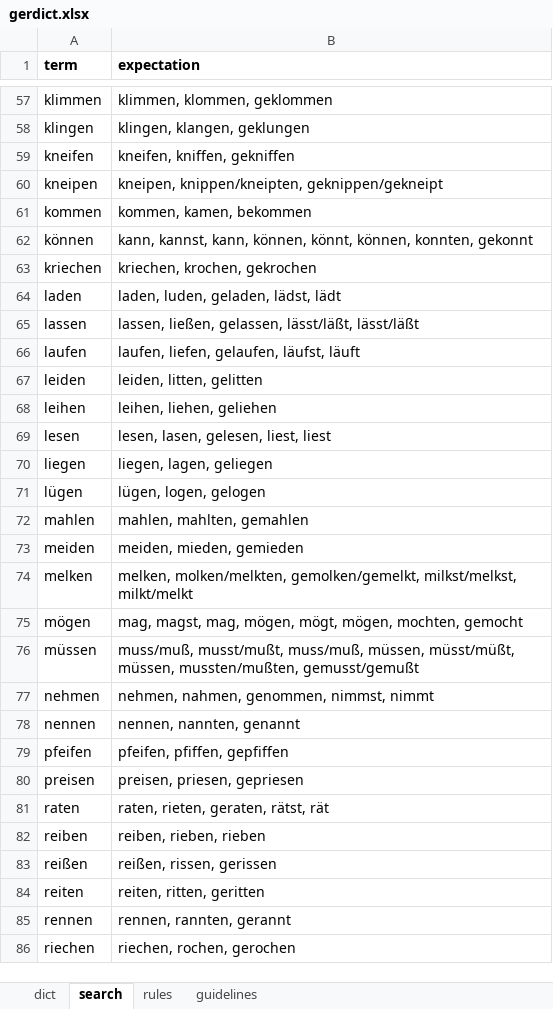
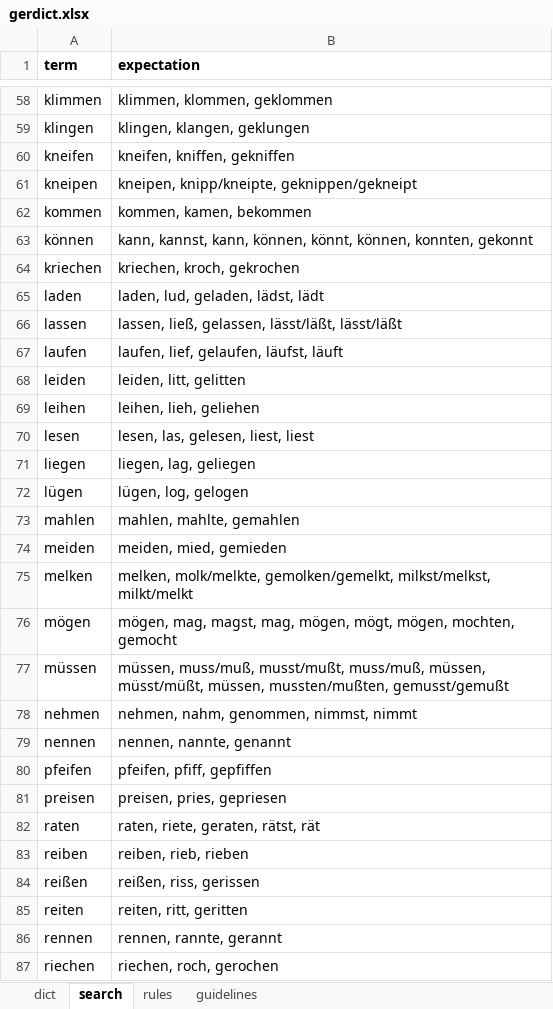
Before and after one commit to peteraba/d5, an Excel workbook: speadsheet/fixture/gerdict.xlsx, sheet search, drawn as a sheet; only a part is shown, gaps mark what is left out; values as stored, in another font and other column widths than the file's, no borders; charts and pictures not drawn; addresses are those after the commit; the diff covers the shown part only; the diff names each change by its address in the sheet, - before the commit and + after, or states it on an @@ line.

```diff
--- a/speadsheet/fixture/gerdict.xlsx (sheet search)
+++ b/speadsheet/fixture/gerdict.xlsx (sheet search)
-B61 (expectation): kneipen, knippen/kneipten, geknippen/gekneipt
+B61 (expectation): kneipen, knipp/kneipte, geknippen/gekneipt
-B64 (expectation): kriechen, krochen, gekrochen
+B64 (expectation): kriechen, kroch, gekrochen
-B65 (expectation): laden, luden, geladen, lädst, lädt
+B65 (expectation): laden, lud, geladen, lädst, lädt
-B66 (expectation): lassen, ließen, gelassen, lässt/läßt,…
+B66 (expectation): lassen, ließ, gelassen, lässt/läßt,…
-B67 (expectation): laufen, liefen, gelaufen, läufst, läuft
+B67 (expectation): laufen, lief, gelaufen, läufst, läuft
-B68 (expectation): leiden, litten, gelitten
+B68 (expectation): leiden, litt, gelitten
-B69 (expectation): leihen, liehen, geliehen
+B69 (expectation): leihen, lieh, geliehen
-B70 (expectation): lesen, lasen, gelesen, liest, liest
+B70 (expectation): lesen, las, gelesen, liest, liest
-B71 (expectation): liegen, lagen, geliegen
+B71 (expectation): liegen, lag, geliegen
-B72 (expectation): lügen, logen, gelogen
+B72 (expectation): lügen, log, gelogen
-B73 (expectation): mahlen, mahlten, gemahlen
+B73 (expectation): mahlen, mahlte, gemahlen
-B74 (expectation): meiden, mieden, gemieden
+B74 (expectation): meiden, mied, gemieden
-B75 (expectation): melken, molken/melkten, gemolken/gemelkt, milkst/melkst,…
+B75 (expectation): melken, molk/melkte, gemolken/gemelkt, milkst/melkst,…
-B76 (expectation): mag, magst,…
+B76 (expectation): mögen, mag, magst,…
-B77 (expectation): muss/muß, musst/mußt,…
+B77 (expectation): müssen, muss/muß, musst/mußt,…
-B78 (expectation): nehmen, nahmen, genommen, nimmst, nimmt
+B78 (expectation): nehmen, nahm, genommen, nimmst, nimmt
-B79 (expectation): nennen, nannten, genannt
+B79 (expectation): nennen, nannte, genannt
-B80 (expectation): pfeifen, pfiffen, gepfiffen
+B80 (expectation): pfeifen, pfiff, gepfiffen
-B81 (expectation): preisen, priesen, gepriesen
+B81 (expectation): preisen, pries, gepriesen
-B82 (expectation): raten, rieten, geraten, rätst, rät
+B82 (expectation): raten, riete, geraten, rätst, rät
-B83 (expectation): reiben, rieben, rieben
+B83 (expectation): reiben, rieb, rieben
-B84 (expectation): reißen, rissen, gerissen
+B84 (expectation): reißen, riss, gerissen
-B85 (expectation): reiten, ritten, geritten
+B85 (expectation): reiten, ritt, geritten
-B86 (expectation): rennen, rannten, gerannt
+B86 (expectation): rennen, rannte, gerannt
-B87 (expectation): riechen, rochen, gerochen
+B87 (expectation): riechen, roch, gerochen
```
Also changed, not shown: 1 added row and 131 edited cells elsewhere in this sheet, sheet dict, sheet rules, sheet guidelines, 2 other files.
